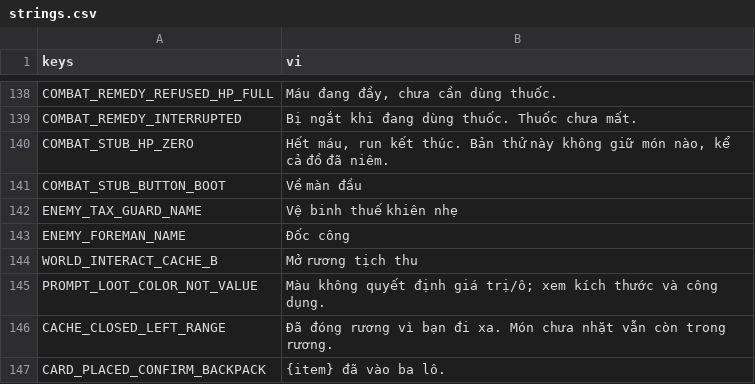
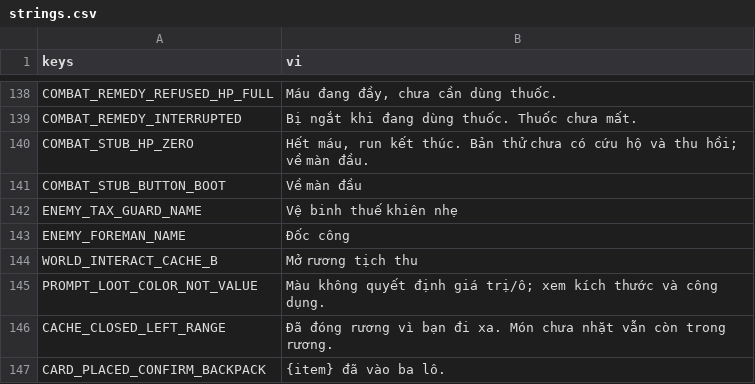
Before and after one commit to hieuphung41/game-shit, a CSV file: game/i18n/strings.csv, drawn as a sheet; only a part is shown, gaps mark what is left out.

Commit message:
TASK-20261106-92: Sửa câu stub hết máu S03 — không phủ nhận lời hứa của Hộp Công Chứng (#29)
Tôi đã viết lại COMBAT_STUB_HP_ZERO thành "Hết máu, run kết thúc. Bản thử chưa có cứu hộ và thu hồi; về màn đầu." (69/72 ký tự). Câu mới nói đây là giới hạn của bản thử và không còn nhắc tới chuyện giữ hay mất đồ đã niêm phong. Bảng O6 và mục 'Thay đổi TASK-92' trong contract-1-strings.md đã được cập nhật cho khớp. check_docs.py và check_art.py đều xanh.

Studio-Card: TASK-20261106-92
Studio-Agent: narrative-writer

```diff
--- a/game/i18n/strings.csv
+++ b/game/i18n/strings.csv
@@ -139,3 +139,3 @@ COMBAT_REMEDY_REFUSED_HP_FULL,"Máu đang đầy, chưa cần dùng thuốc."
 COMBAT_REMEDY_INTERRUPTED,Bị ngắt khi đang dùng thuốc. Thuốc chưa mất.
-COMBAT_STUB_HP_ZERO,"Hết máu, run kết thúc. Bản thử này không giữ món nào, kể cả đồ đã niêm."
+COMBAT_STUB_HP_ZERO,"Hết máu, run kết thúc. Bản thử chưa có cứu hộ và thu hồi; về màn đầu."
 COMBAT_STUB_BUTTON_BOOT,Về màn đầu
```
Also changed, not shown: 1 other file.
